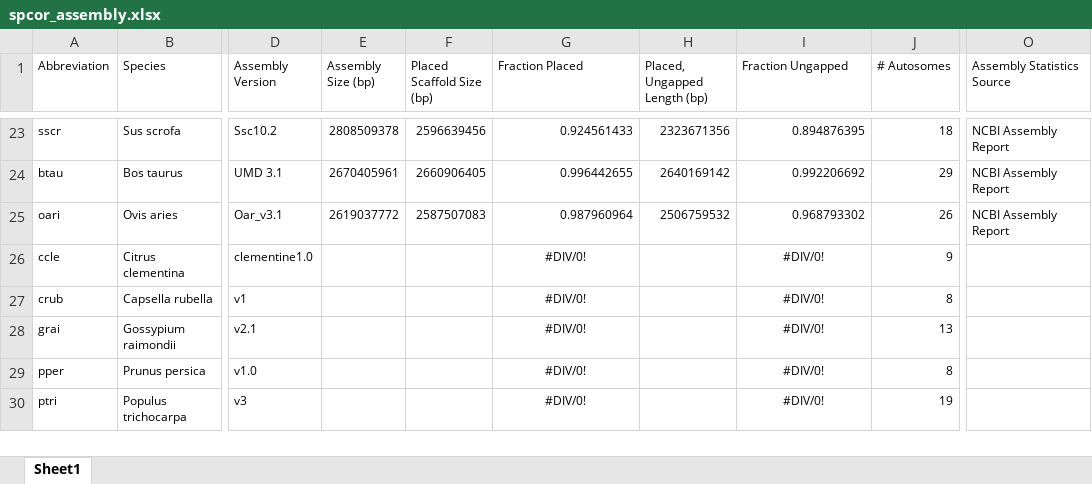
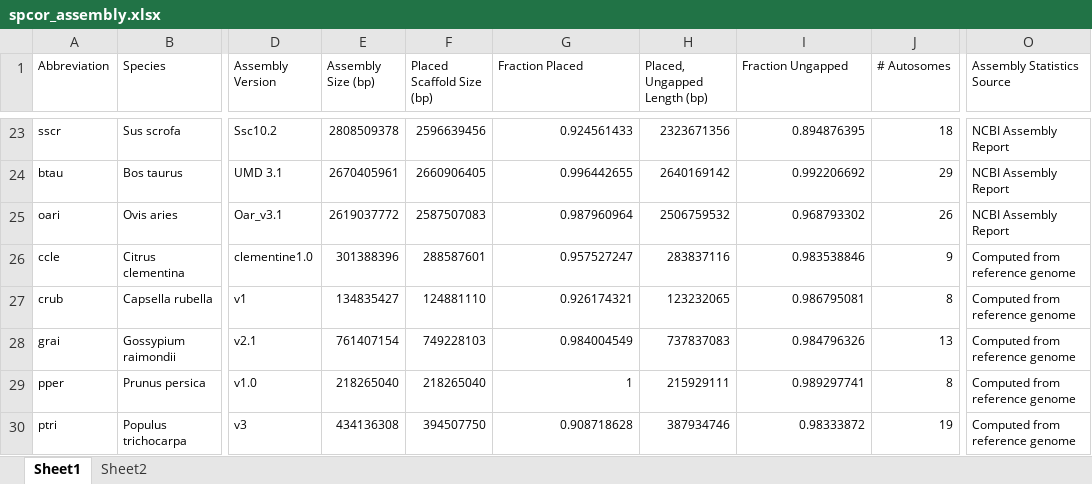
Before and after one commit to tsackton/linked-selection, an Excel workbook: spec_props/spcor_assembly.xlsx, sheet Sheet1, drawn as a sheet; only a part is shown, gaps mark what is left out; values as stored, in another font and other column widths than the file's, no borders; the diff covers the shown part only; the diff names each change by its address in the sheet, - before the commit and + after, or states it on an @@ line.

```diff
--- a/spec_props/spcor_assembly.xlsx (sheet Sheet1)
+++ b/spec_props/spcor_assembly.xlsx (sheet Sheet1)
+sheet tab: Sheet2
-E26 (Assembly Size (bp)): (empty)
+E26 (Assembly Size (bp)): 301388396
-F26 (Placed Scaffold Size (bp)): (empty)
+F26 (Placed Scaffold Size (bp)): 288587601
-G26 (Fraction Placed): #DIV/0!
+G26 (Fraction Placed): 0.957527247
-G26:G30 alignment: center
+G26:G30 alignment: right
-H26 (Placed, Ungapped Length (bp)): (empty)
+H26 (Placed, Ungapped Length (bp)): 283837116
-I26 (Fraction Ungapped): #DIV/0!
+I26 (Fraction Ungapped): 0.983538846
-I26:I30 alignment: center
+I26:I30 alignment: right
-O26:O30 (Assembly Statistics Source): (empty)
+O26:O30 (Assembly Statistics Source): Computed from reference genome
-E27 (Assembly Size (bp)): (empty)
+E27 (Assembly Size (bp)): 134835427
-F27 (Placed Scaffold Size (bp)): (empty)
+F27 (Placed Scaffold Size (bp)): 124881110
-G27 (Fraction Placed): #DIV/0!
+G27 (Fraction Placed): 0.926174321
-H27 (Placed, Ungapped Length (bp)): (empty)
+H27 (Placed, Ungapped Length (bp)): 123232065
-I27 (Fraction Ungapped): #DIV/0!
+I27 (Fraction Ungapped): 0.986795081
-E28 (Assembly Size (bp)): (empty)
+E28 (Assembly Size (bp)): 761407154
-F28 (Placed Scaffold Size (bp)): (empty)
+F28 (Placed Scaffold Size (bp)): 749228103
-G28 (Fraction Placed): #DIV/0!
+G28 (Fraction Placed): 0.984004549
-H28 (Placed, Ungapped Length (bp)): (empty)
+H28 (Placed, Ungapped Length (bp)): 737837083
-I28 (Fraction Ungapped): #DIV/0!
+I28 (Fraction Ungapped): 0.984796326
-E29 (Assembly Size (bp)): (empty)
+E29 (Assembly Size (bp)): 218265040
-F29 (Placed Scaffold Size (bp)): (empty)
+F29 (Placed Scaffold Size (bp)): 218265040
-G29 (Fraction Placed): #DIV/0!
+G29 (Fraction Placed): 1
-H29 (Placed, Ungapped Length (bp)): (empty)
+H29 (Placed, Ungapped Length (bp)): 215929111
-I29 (Fraction Ungapped): #DIV/0!
+I29 (Fraction Ungapped): 0.989297741
-E30 (Assembly Size (bp)): (empty)
+E30 (Assembly Size (bp)): 434136308
-F30 (Placed Scaffold Size (bp)): (empty)
+F30 (Placed Scaffold Size (bp)): 394507750
-G30 (Fraction Placed): #DIV/0!
+G30 (Fraction Placed): 0.908718628
-H30 (Placed, Ungapped Length (bp)): (empty)
+H30 (Placed, Ungapped Length (bp)): 387934746
-I30 (Fraction Ungapped): #DIV/0!
+I30 (Fraction Ungapped): 0.98333872
```
Also changed, not shown: 42 edited cells and cell formats elsewhere in this sheet, 15 other files.
